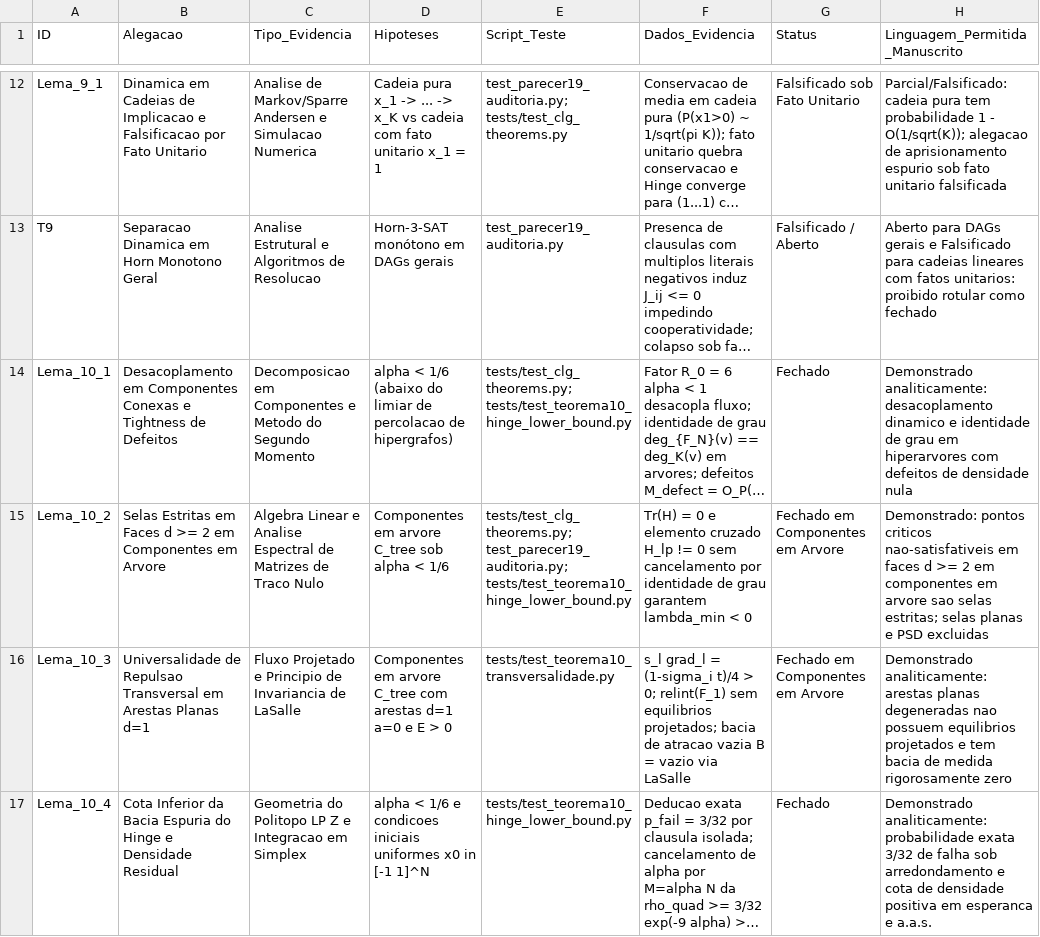
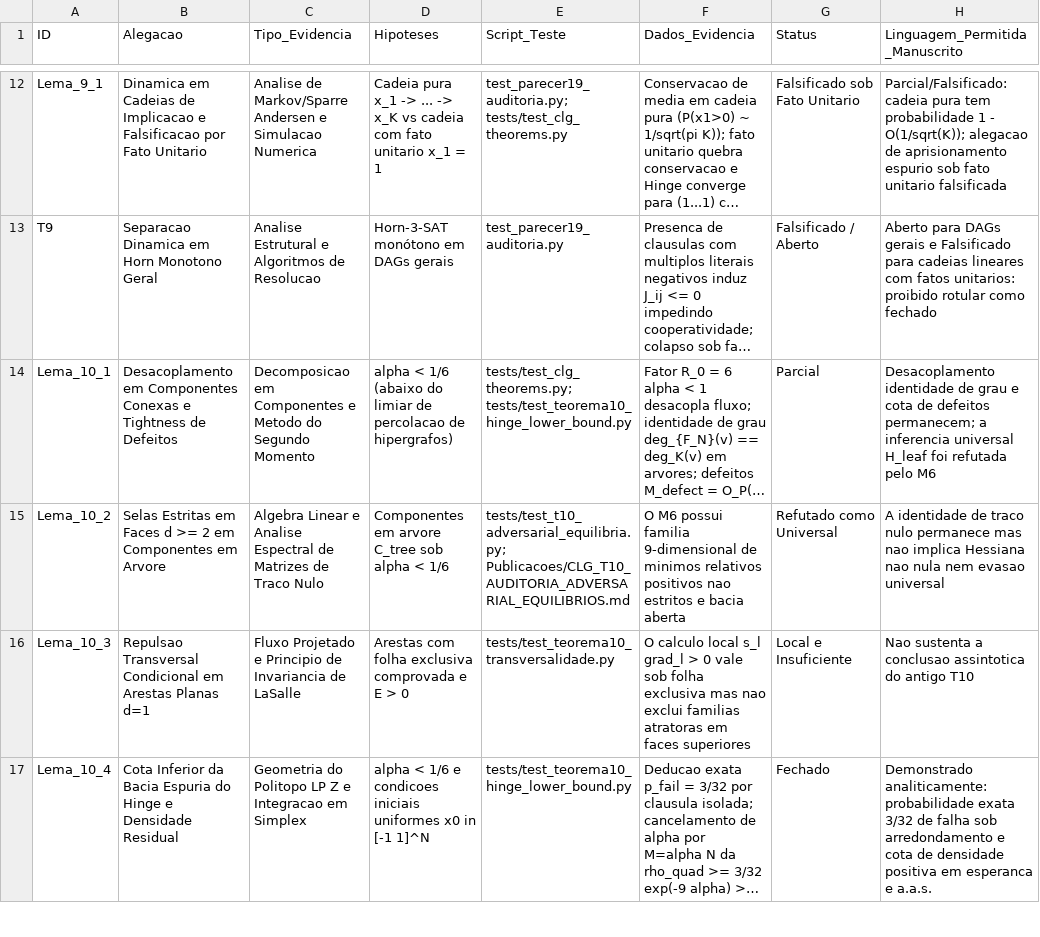
Before and after one commit to thiagocarvalhodba/p-vs-np-carvalho, a CSV file: MATRIZ_DE_ALEGACOES_E_EVIDENCIAS.csv, drawn as a sheet; only a part is shown, gaps mark what is left out; long unchanged cells end in …; the diff covers the shown part only; the diff names each change by its address in the sheet, - before the commit and + after, or states it on an @@ line.

Commit message:
chore(t10): retire stale theorem status

```diff
--- a/MATRIZ_DE_ALEGACOES_E_EVIDENCIAS.csv
+++ b/MATRIZ_DE_ALEGACOES_E_EVIDENCIAS.csv
-G14 (Status): Fechado
+G14 (Status): Parcial
-H14 (Linguagem_Permitida_Manuscrito): Demonstrado analiticamente: desacoplamento dinamico e identidade de grau em hiperarvores com defeitos de densidade nula
+H14 (Linguagem_Permitida_Manuscrito): Desacoplamento identidade de grau e cota de defeitos permanecem; a inferencia universal H_leaf foi refutada pelo M6
-E15 (Script_Teste): tests/test_clg_theorems.py; test_parecer19_auditoria.py; tests/test_teorema10_hinge_lower_bound.py
+E15 (Script_Teste): tests/test_t10_adversarial_equilibria.py; Publicacoes/CLG_T10_AUDITORIA_ADVERSARIAL_EQUILIBRIOS.md
-F15 (Dados_Evidencia): Tr(H) = 0 e elemento cruzado H_lp != 0 sem cancelamento por identidade de grau garantem lambda_min < 0
+F15 (Dados_Evidencia): O M6 possui familia 9-dimensional de minimos relativos positivos nao estritos e bacia aberta
-G15 (Status): Fechado em Componentes em Arvore
+G15 (Status): Refutado como Universal
-H15 (Linguagem_Permitida_Manuscrito): Demonstrado: pontos criticos nao-satisfativeis em faces d >= 2 em componentes em arvore sao selas estritas; selas planas e PSD excluidas
+H15 (Linguagem_Permitida_Manuscrito): A identidade de traco nulo permanece mas nao implica Hessiana nao nula nem evasao universal
-B16 (Alegacao): Universalidade de Repulsao Transversal em Arestas…
+B16 (Alegacao): Repulsao Transversal Condicional em Arestas…
-D16 (Hipoteses): Componentes em arvore C_tree com arestas d=1 a=0 e E…
+D16 (Hipoteses): Arestas com folha exclusiva comprovada e E…
-F16 (Dados_Evidencia): s_l grad_l = (1-sigma_i t)/4 > 0; relint(F_1) sem equilibrios projetados; bacia de atracao vazia B = vazio via LaSalle
+F16 (Dados_Evidencia): O calculo local s_l grad_l > 0 vale sob folha exclusiva mas nao exclui familias atratoras em faces superiores
-G16 (Status): Fechado em Componentes em Arvore
+G16 (Status): Local e Insuficiente
-H16 (Linguagem_Permitida_Manuscrito): Demonstrado analiticamente: arestas planas degeneradas nao possuem equilibrios projetados e tem bacia de medida rigorosamente zero
+H16 (Linguagem_Permitida_Manuscrito): Nao sustenta a conclusao assintotica do antigo T10
```
Also changed, not shown: 5 edited cells elsewhere in this file, 13 other files.
